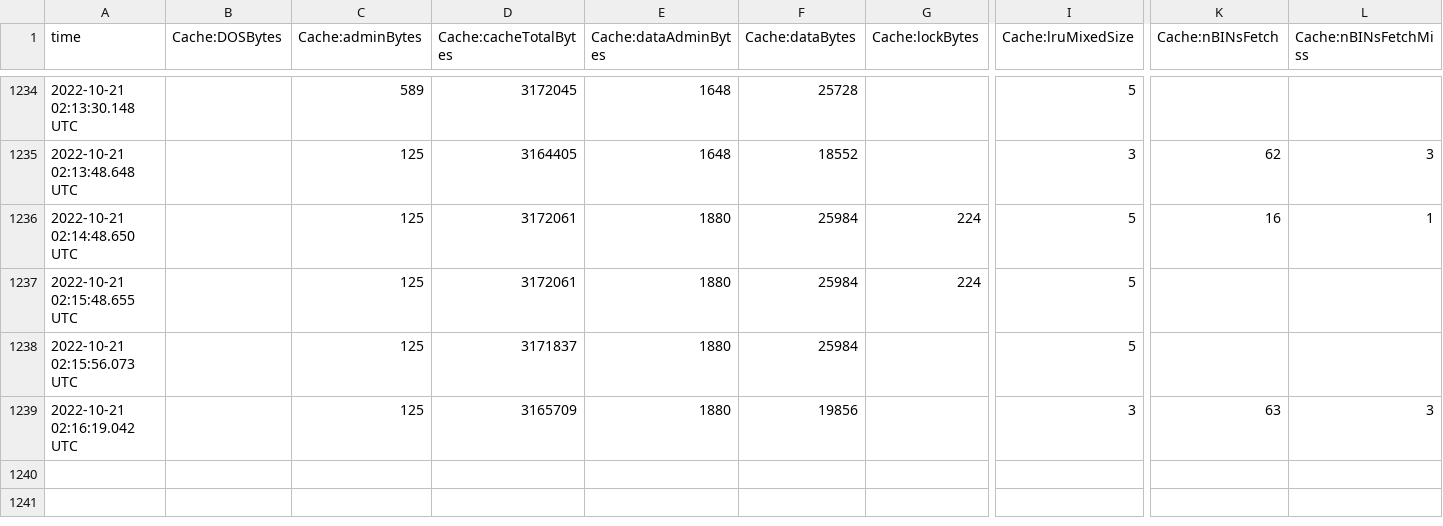
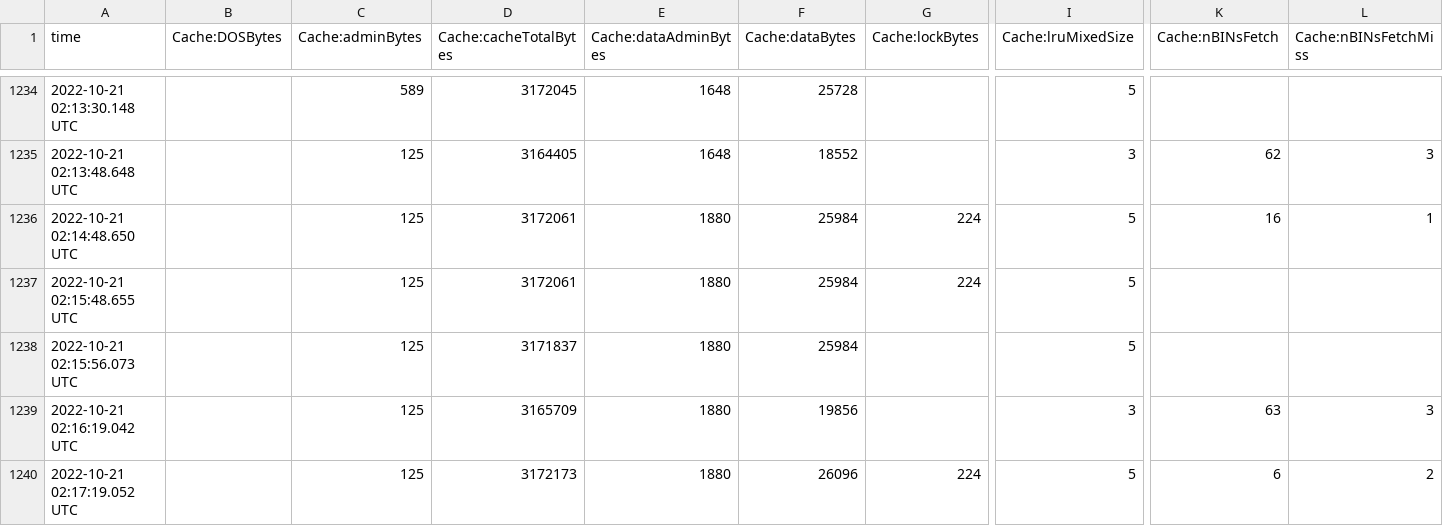
Before and after one commit to alexP-bu/cs460, a CSV file: psets/pset2/dbms/db/je.stat.csv, drawn as a sheet; only a part is shown, gaps mark what is left out; rows hold the shown columns only; the diff names each change by its address in the sheet, - before the commit and + after, or states it on an @@ line.

Commit message:
commit

```diff
--- a/psets/pset2/dbms/db/je.stat.csv
+++ b/psets/pset2/dbms/db/je.stat.csv
+row 1240: 2022-10-21 02:17:19.052 UTC |  | 125 | 3172173 | 1880 | 26096 | 224 | 5 | 6 | 2
```
